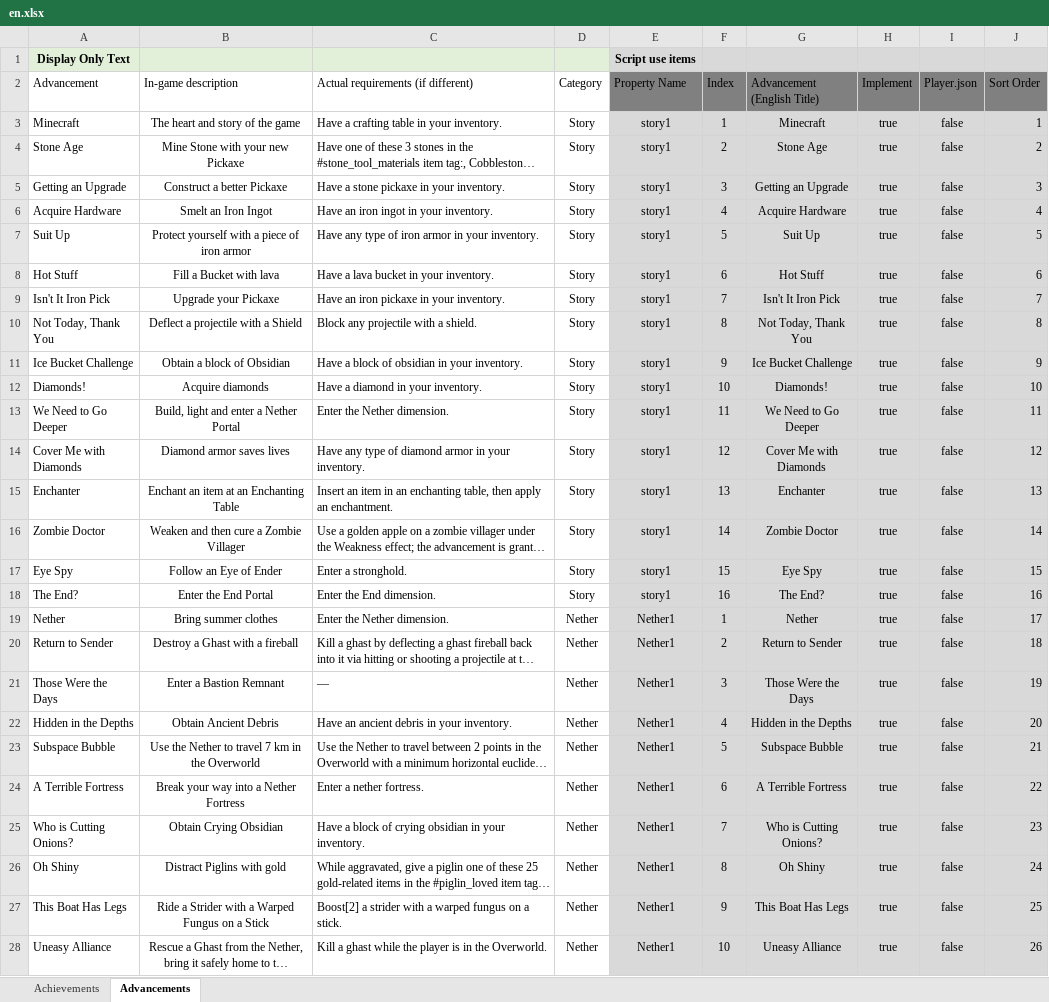
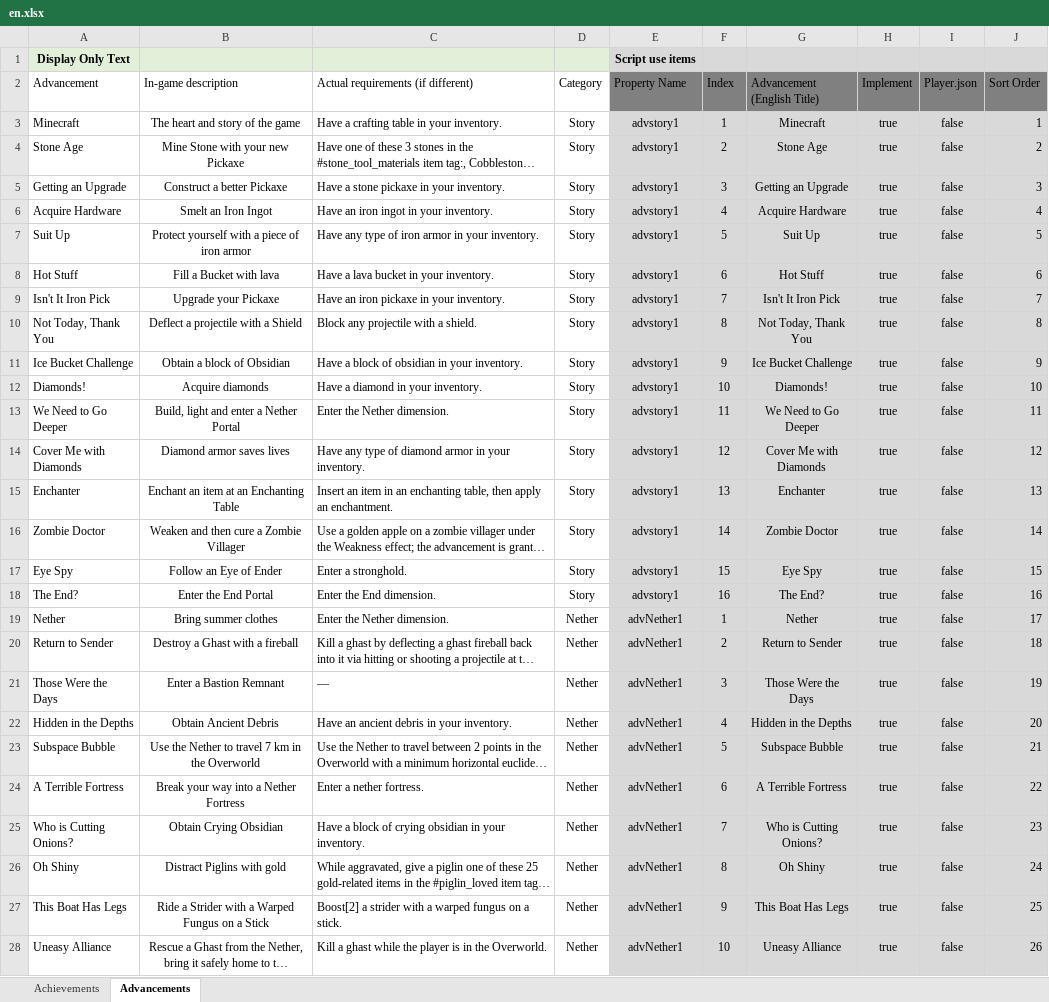
Before and after one commit to RavinMaddHatter/BedrockStatsAndAchievements, an Excel workbook: lookupData/en.xlsx, sheet Advancements, drawn as a sheet; only a part is shown; long unchanged cells end in …; values as stored, in another font and other column widths than the file's, no borders; table styles not drawn; the diff covers the shown part only; the diff names each change by its address in the sheet, - before the commit and + after, or states it on an @@ line.

```diff
--- a/lookupData/en.xlsx (sheet Advancements)
+++ b/lookupData/en.xlsx (sheet Advancements)
-E3:E18 (Property Name): story1
+E3:E18 (Property Name): advstory1
-E19:E28 (Property Name): Nether1
+E19:E28 (Property Name): advNether1
```
Also changed, not shown: 84 edited cells elsewhere in this sheet, 2 other files.
